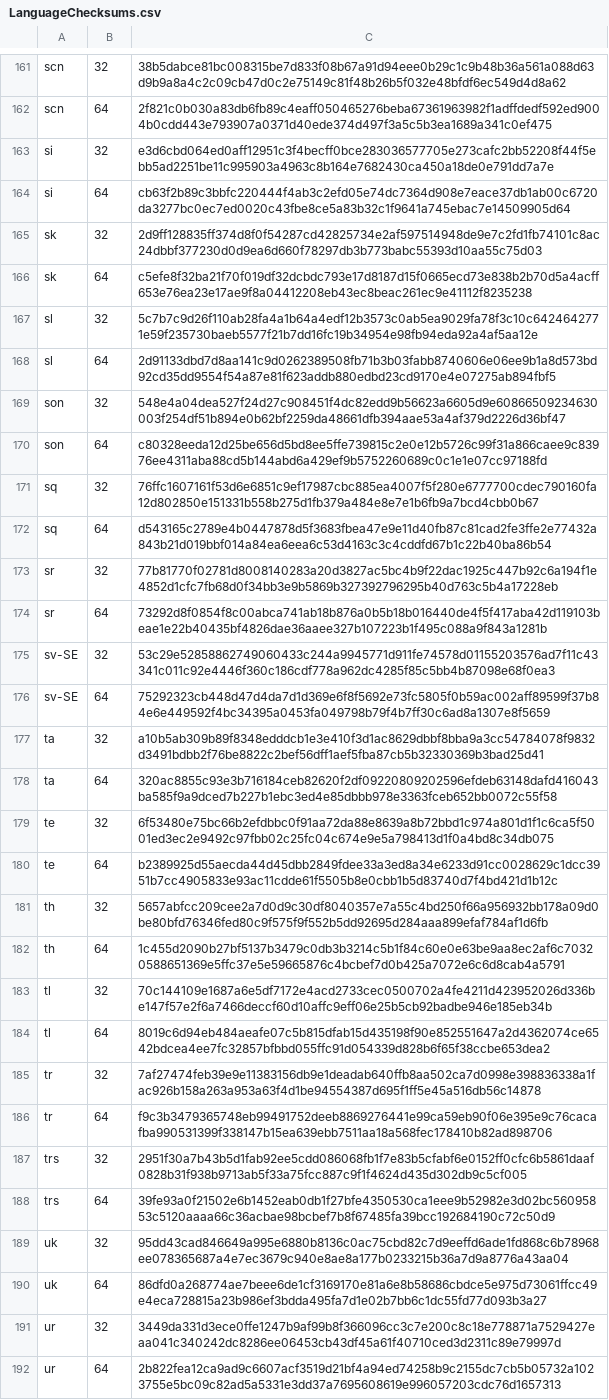
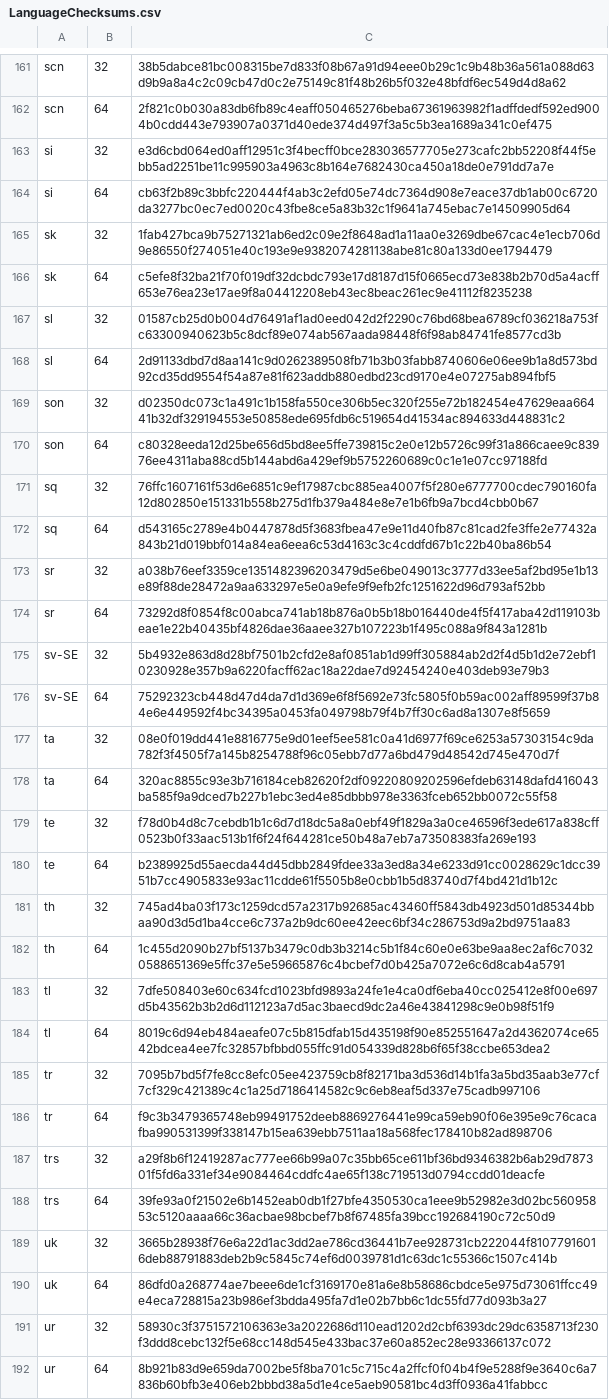
Before and after one commit to mkevenaar/chocolatey-packages, a CSV file: automatic/firefox-nightly/tools/LanguageChecksums.csv, drawn as a sheet; only a part is shown, gaps mark what is left out; the diff covers the shown part only; the diff names each change by its address in the sheet, - before the commit and + after, or states it on an @@ line.

Commit message:
AU: 1 updated - firefox-nightly [skip ci] https://gist.github.com/675e3f672bda54270f8d7f5415f9374d/2427762a12cc1594ae81488482b462e05920e8d2

```diff
--- a/automatic/firefox-nightly/tools/LanguageChecksums.csv
+++ b/automatic/firefox-nightly/tools/LanguageChecksums.csv
-C165: 2d9ff128835ff374d8f0f54287cd42825734e2af597514948de9e7c2fd1fb74101c8ac24dbbf377230d0d9ea6d660f78297db3b773babc55393d10aa55c75d03
+C165: 1fab427bca9b75271321ab6ed2c09e2f8648ad1a11aa0e3269dbe67cac4e1ecb706d9e86550f274051e40c193e9e9382074281138abe81c80a133d0ee1794479
-C167: 5c7b7c9d26f110ab28fa4a1b64a4edf12b3573c0ab5ea9029fa78f3c10c6424642771e59f235730baeb5577f21b7dd16fc19b34954e98fb94eda92a4af5aa12e
+C167: 01587cb25d0b004d76491af1ad0eed042d2f2290c76bd68bea6789cf036218a753fc63300940623b5c8dcf89e074ab567aada98448f6f98ab84741fe8577cd3b
-C169: 548e4a04dea527f24d27c908451f4dc82edd9b56623a6605d9e60866509234630003f254df51b894e0b62bf2259da48661dfb394aae53a4af379d2226d36bf47
+C169: d02350dc073c1a491c1b158fa550ce306b5ec320f255e72b182454e47629eaa66441b32df329194553e50858ede695fdb6c519654d41534ac894633d448831c2
-C173: 77b81770f02781d8008140283a20d3827ac5bc4b9f22dac1925c447b92c6a194f1e4852d1cfc7fb68d0f34bb3e9b5869b327392796295b40d763c5b4a17228eb
+C173: a038b76eef3359ce1351482396203479d5e6be049013c3777d33ee5af2bd95e1b13e89f88de28472a9aa633297e5e0a9efe9f9efb2fc1251622d96d793af52bb
-C175: 53c29e52858862749060433c244a9945771d911fe74578d01155203576ad7f11c43341c011c92e4446f360c186cdf778a962dc4285f85c5bb4b87098e68f0ea3
+C175: 5b4932e863d8d28bf7501b2cfd2e8af0851ab1d99ff305884ab2d2f4d5b1d2e72ebf10230928e357b9a6220facff62ac18a22dae7d92454240e403deb93e79b3
-C177: a10b5ab309b89f8348edddcb1e3e410f3d1ac8629dbbf8bba9a3cc54784078f9832d3491bdbb2f76be8822c2bef56dff1aef5fba87cb5b32330369b3bad25d41
+C177: 08e0f019dd441e8816775e9d01eef5ee581c0a41d6977f69ce6253a57303154c9da782f3f4505f7a145b8254788f96c05ebb7d77a6bd479d48542d745e470d7f
-C179: 6f53480e75bc66b2efdbbc0f91aa72da88e8639a8b72bbd1c974a801d1f1c6ca5f5001ed3ec2e9492c97fbb02c25fc04c674e9e5a798413d1f0a4bd8c34db075
+C179: f78d0b4d8c7cebdb1b1c6d7d18dc5a8a0ebf49f1829a3a0ce46596f3ede617a838cff0523b0f33aac513b1f6f24f644281ce50b48a7eb7a73508383fa269e193
-C181: 5657abfcc209cee2a7d0d9c30df8040357e7a55c4bd250f66a956932bb178a09d0be80bfd76346fed80c9f575f9f552b5dd92695d284aaa899efaf784af1d6fb
+C181: 745ad4ba03f173c1259dcd57a2317b92685ac43460ff5843db4923d501d85344bbaa90d3d5d1ba4cce6c737a2b9dc60ee42eec6bf34c286753d9a2bd9751aa83
-C183: 70c144109e1687a6e5df7172e4acd2733cec0500702a4fe4211d423952026d336be147f57e2f6a7466deccf60d10affc9eff06e25b5cb92badbe946e185eb34b
+C183: 7dfe508403e60c634fcd1023bfd9893a24fe1e4ca0df6eba40cc025412e8f00e697d5b43562b3b2d6d112123a7d5ac3baecd9dc2a46e43841298c9e0b98f51f9
-C185: 7af27474feb39e9e11383156db9e1deadab640ffb8aa502ca7d0998e398836338a1fac926b158a263a953a63f4d1be94554387d695f1ff5e45a516db56c14878
+C185: 7095b7bd5f7fe8cc8efc05ee423759cb8f82171ba3d536d14b1fa3a5bd35aab3e77cf7cf329c421389c4c1a25d7186414582c9c6eb8eaf5d337e75cadb997106
-C187: 2951f30a7b43b5d1fab92ee5cdd086068fb1f7e83b5cfabf6e0152ff0cfc6b5861daaf0828b31f938b9713ab5f33a75fcc887c9f1f4624d435d302db9c5cf005
+C187: a29f8b6f12419287ac777ee66b99a07c35bb65ce611bf36bd9346382b6ab29d787301f5fd6a331ef34e9084464cddfc4ae65f138c719513d0794ccdd01deacfe
-C189: 95dd43cad846649a995e6880b8136c0ac75cbd82c7d9eeffd6ade1fd868c6b78968ee078365687a4e7ec3679c940e8ae8a177b0233215b36a7d9a8776a43aa04
+C189: 3665b28938f76e6a22d1ac3dd2ae786cd36441b7ee928731cb222044f81077916016deb88791883deb2b9c5845c74ef6d0039781d1c63dc1c55366c1507c414b
-C191: 3449da331d3ece0ffe1247b9af99b8f366096cc3c7e200c8c18e778871a7529427eaa041c340242dc8286ee06453cb43df45a61f40710ced3d2311c89e79997d
+C191: 58930c3f3751572106363e3a2022686d110ead1202d2cbf6393dc29dc6358713f230f3ddd8cebc132f5e68cc148d545e433bac37e60a852ec28e93366137c072
-C192: 2b822fea12ca9ad9c6607acf3519d21bf4a94ed74258b9c2155dc7cb5b05732a1023755e5bc09c82ad5a5331e3dd37a7695608619e996057203cdc76d1657313
+C192: 8b921b83d9e659da7002be5f8ba701c5c715c4a2ffcf0f04b4f9e5288f9e3640c6a7836b60bfb3e406eb2bbbd38a5d1e4ce5aeb90581bc4d3ff0936a41fabbcc
```
Also changed, not shown: 47 edited cells elsewhere in this file, 3 other files.
